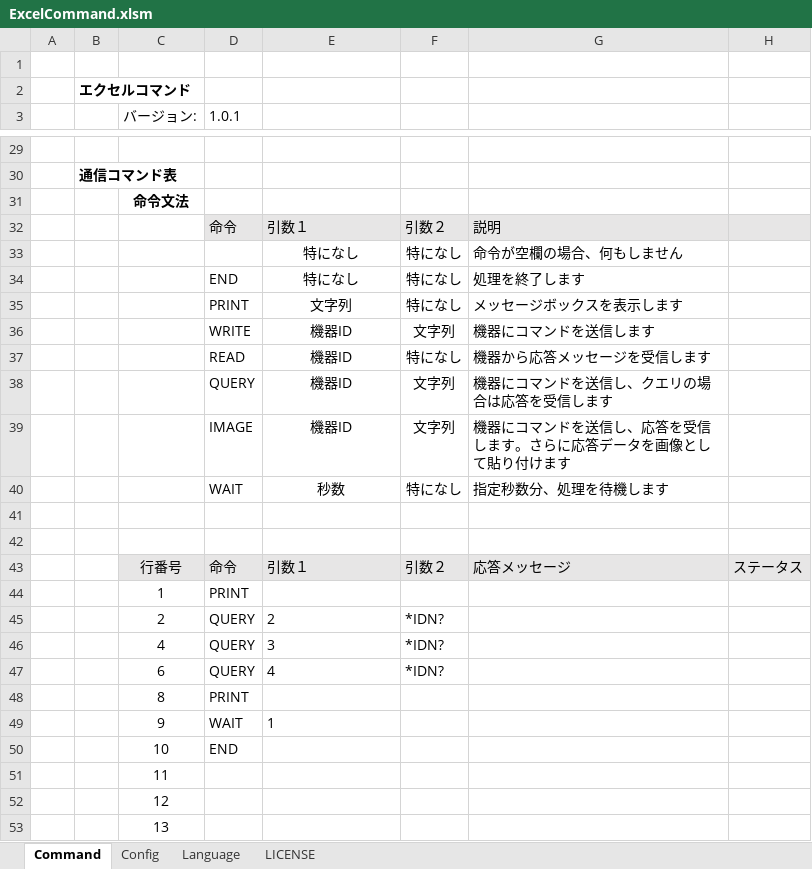
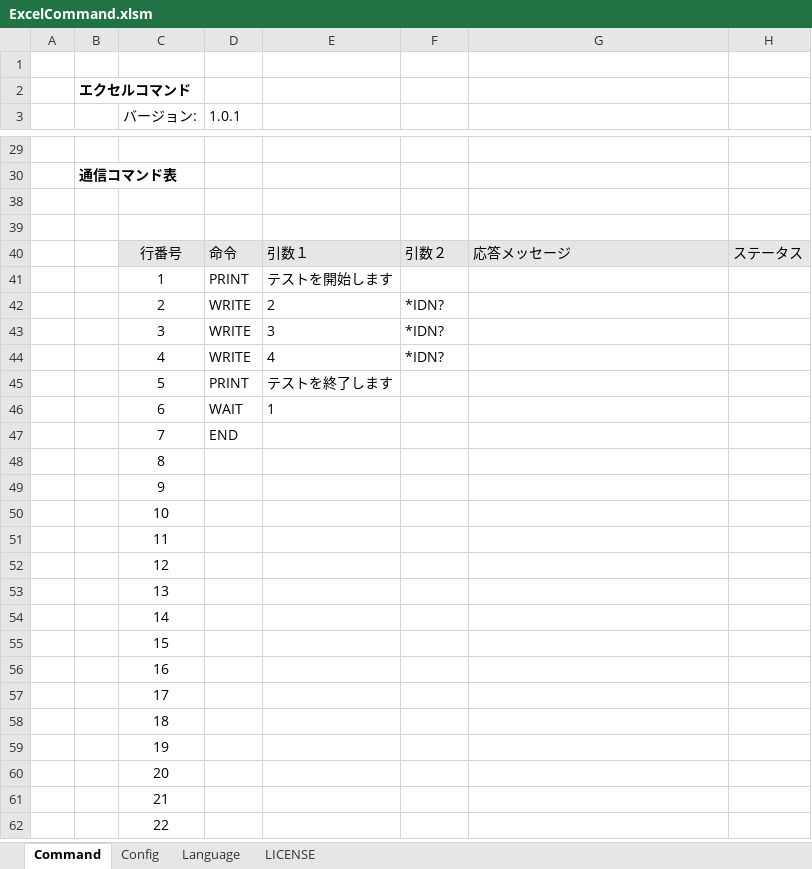
Before and after one commit to MitakaMakers/TestSequencer, an Excel workbook: bin/ExcelCommand.xlsm, sheet Command, drawn as a sheet; only a part is shown, gaps mark what is left out; the shorter side is filled out with more unchanged rows; values as stored, in another font and other column widths than the file's, no borders; charts and pictures not drawn; removed rows and columns are numbered as before the commit, all else as after; the diff covers the shown part only; the diff names each change by its address in the sheet, - before the commit and + after, or states it on an @@ line.

```diff
--- a/bin/ExcelCommand.xlsm (sheet Command)
+++ b/bin/ExcelCommand.xlsm (sheet Command)
@@ row 31 hidden:  |  | 命令文法 @@
@@ row 32 hidden:  |  |  | 命令 | 引数１ | 引数２ | 説明 @@
@@ row 33 hidden:  |  |  |  | 特になし | 特になし | 命令が空欄の場合、何もしません @@
@@ row 34 hidden:  |  |  | END | 特になし | 特になし | 処理を終了します @@
@@ row 35 hidden:  |  |  | PRINT | 文字列 | 特になし | メッセージボックスを表示します @@
@@ row 36 hidden:  |  |  | WRITE | 機器ID | 文字列 | 機器にコマンドを送信します @@
-row 37:  |  |  | READ | 機器ID | 特になし | 機器から応答メッセージを受信します
-row 38:  |  |  | QUERY | 機器ID | 文字列 | 機器にコマンドを送信し、クエリの場合は応答を受信します
-row 39:  |  |  | IMAGE | 機器ID | 文字列 | 機器にコマンドを送信し、応答を受信します。さらに応答データを画像として貼り付けます
@@ row 40 hidden:  |  |  | WAIT | 秒数 | 特になし | 指定秒数分、処理を待機します @@
-E41: (empty)
+E41: テストを開始します
-D42:D44 (1.0.1): QUERY
+D42:D44 (1.0.1): WRITE
-C43 (バージョン:): 4
+C43 (バージョン:): 3
-C44 (バージョン:): 6
+C44 (バージョン:): 4
-row 48:  |  | 8 | PRINT
+row 45:  |  | 5 | PRINT | テストを終了します
-C46 (バージョン:): 9
+C46 (バージョン:): 6
-C47 (バージョン:): 10
+C47 (バージョン:): 7
+row 48:  |  | 8
+row 49:  |  | 9
+row 50:  |  | 10
```
Also changed, not shown: 3 removed rows elsewhere in this sheet, sheet Language, charts or pictures, 5 other files.
